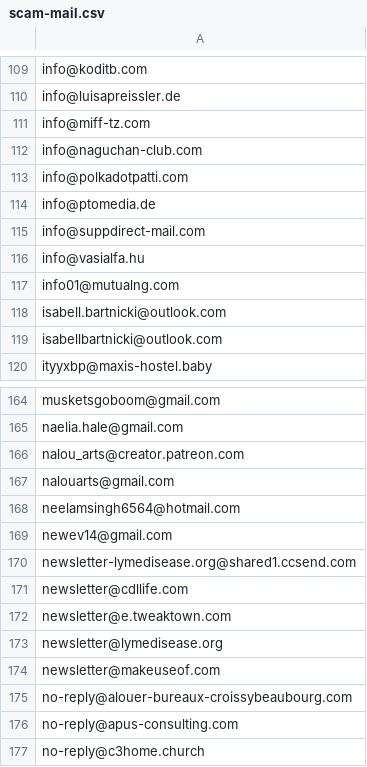
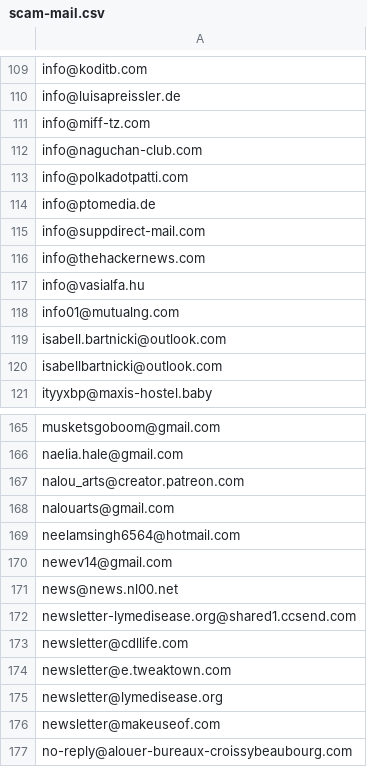
Before and after one commit to avidansternberg/project-blocklist, a CSV file: user_lists/scam-mail.csv, drawn as a sheet; only a part is shown, gaps mark what is left out; the shorter side is filled out with more unchanged rows.

```diff
--- a/user_lists/scam-mail.csv
+++ b/user_lists/scam-mail.csv
@@ -115,2 +115,3 @@ info@ptomedia.de
 info@suppdirect-mail.com
+info@thehackernews.com
 info@vasialfa.hu
@@ -169,2 +170,3 @@ neelamsingh6564@hotmail.com
 newev14@gmail.com
+news@news.nl00.net
 newsletter-lymedisease.org@shared1.ccsend.com
```
Also changed, not shown: domain_lists/scam.csv.
